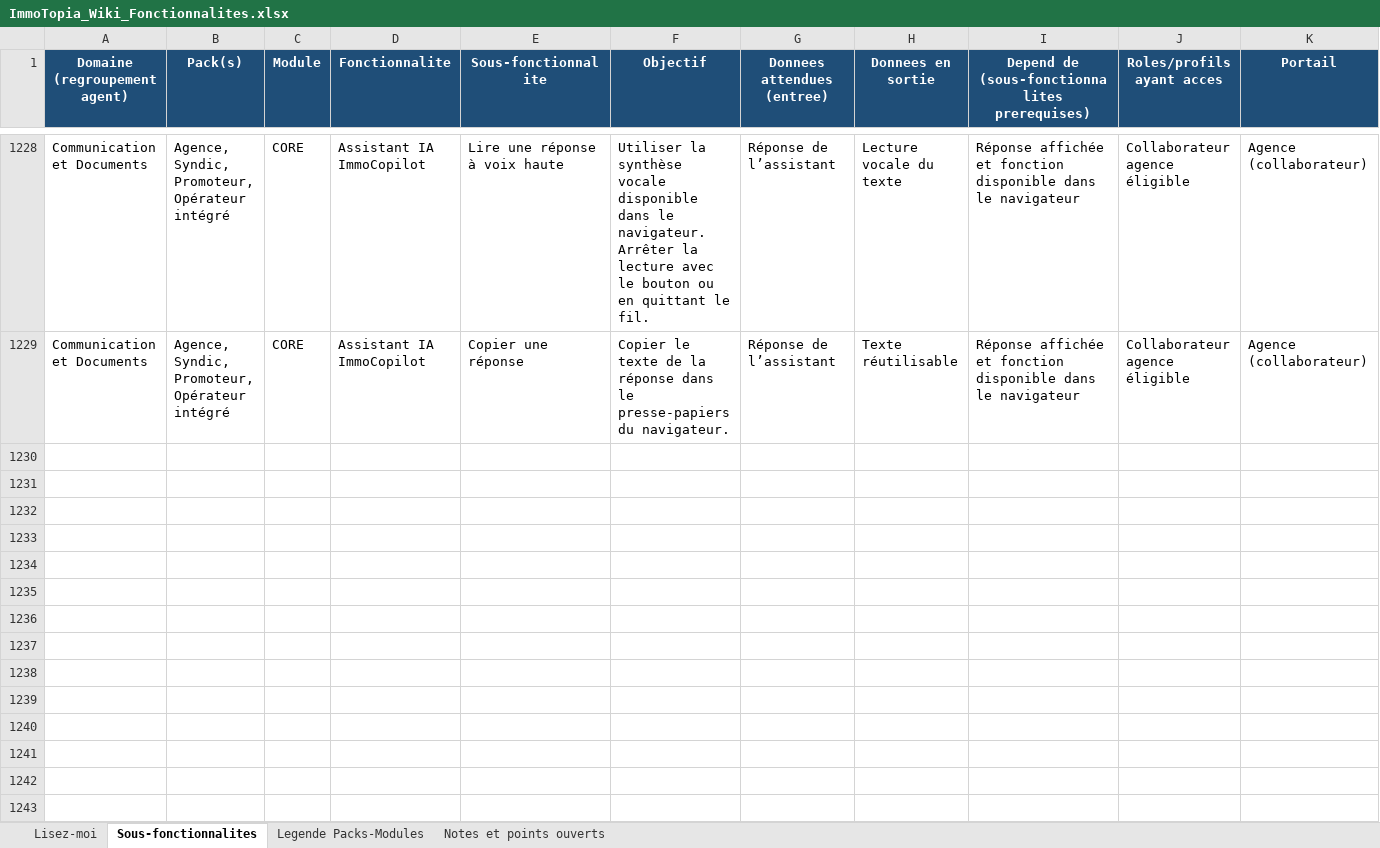
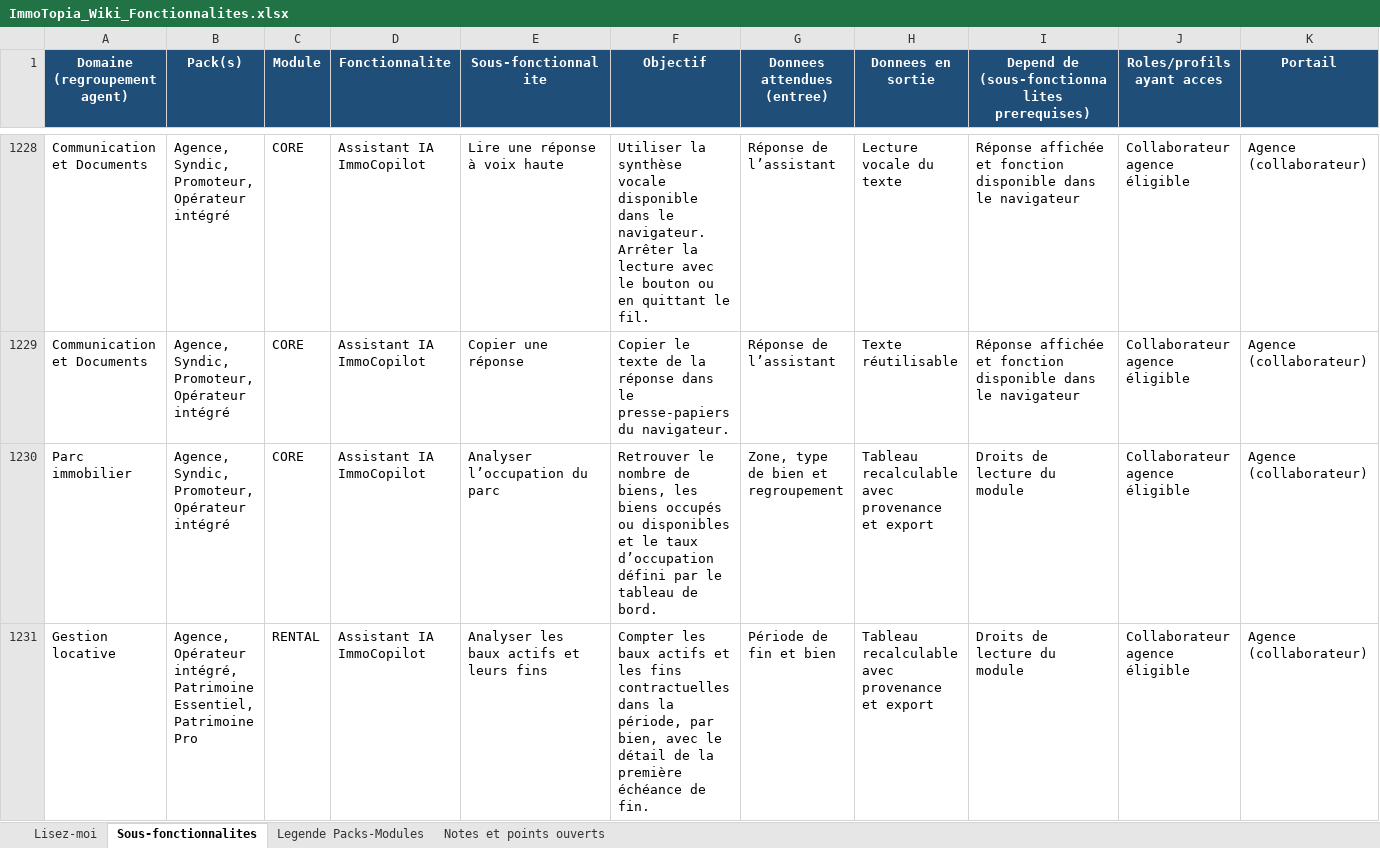
Before and after one commit to bkourouma/immotopia, an Excel workbook: docs/fonctionnalites/ImmoTopia_Wiki_Fonctionnalites.xlsx, sheet Sous-fonctionnalites, drawn as a sheet; only a part is shown, gaps mark what is left out; values as stored, in another font and other column widths than the file's, no borders; table styles not drawn; rows hold the shown columns only; the diff names each change by its address in the sheet, - before the commit and + after, or states it on an @@ line.

Commit message:
feat(assistant): analyser le parc immobilier et les baux actifs

```diff
--- a/docs/fonctionnalites/ImmoTopia_Wiki_Fonctionnalites.xlsx (sheet Sous-fonctionnalites)
+++ b/docs/fonctionnalites/ImmoTopia_Wiki_Fonctionnalites.xlsx (sheet Sous-fonctionnalites)
+row 1230: Parc immobilier | Agence, Syndic, Promoteur, Opérateur intégré | CORE | Assistant IA ImmoCopilot | Analyser l’occupation du parc | Retrouver le nombre de biens, les biens occupés ou disponibles et le taux d’occupation défini par le tableau de bord. | Zone, type de bien et regroupement | Tableau recalculable avec provenance et export | Droits de lecture du module | Collaborateur agence éligible | Agence (collaborateur)
+row 1231: Gestion locative | Agence, Opérateur intégré, Patrimoine Essentiel, Patrimoine Pro | RENTAL | Assistant IA ImmoCopilot | Analyser les baux actifs et leurs fins | Compter les baux actifs et les fins contractuelles dans la période, par bien, avec le détail de la première échéance de fin. | Période de fin et bien | Tableau recalculable avec provenance et export | Droits de lecture du module | Collaborateur agence éligible | Agence (collaborateur)
```
Also changed, not shown: 20 other files.
